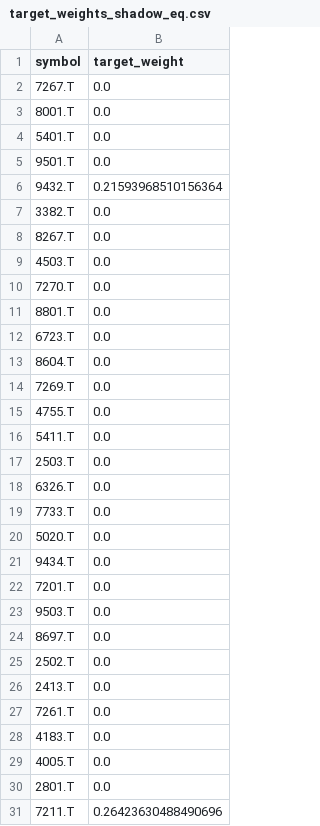
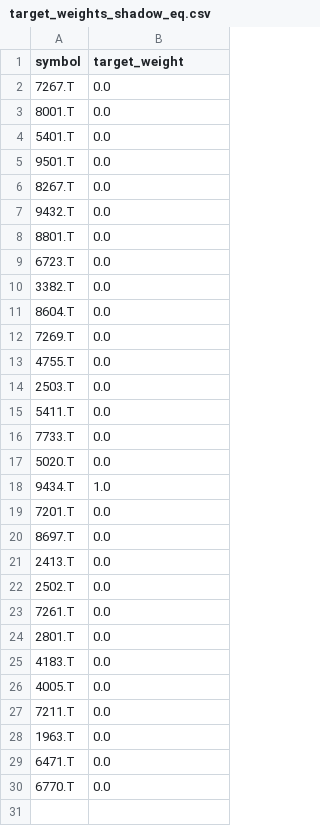
Before and after one commit to qq10086-jones/AIagent_project_260213, a CSV file: worker-quant/quant_trading/Project_optimized/reports/target_weights_shadow_eq.csv, drawn as a sheet.

```diff
--- a/worker-quant/quant_trading/Project_optimized/reports/target_weights_shadow_eq.csv
+++ b/worker-quant/quant_trading/Project_optimized/reports/target_weights_shadow_eq.csv
@@ -5,9 +5,7 @@ symbol,target_weight
 9501.T,0.0
-9432.T,0.21593968510156364
-3382.T,0.0
 8267.T,0.0
-4503.T,0.0
-7270.T,0.0
+9432.T,0.0
 8801.T,0.0
 6723.T,0.0
+3382.T,0.0
 8604.T,0.0
@@ -15,17 +13,18 @@ symbol,target_weight
 4755.T,0.0
+2503.T,0.0
 5411.T,0.0
-2503.T,0.0
-6326.T,0.0
 7733.T,0.0
 5020.T,0.0
-9434.T,0.0
+9434.T,1.0
 7201.T,0.0
-9503.T,0.0
 8697.T,0.0
+2413.T,0.0
 2502.T,0.0
-2413.T,0.0
 7261.T,0.0
+2801.T,0.0
 4183.T,0.0
 4005.T,0.0
-2801.T,0.0
-7211.T,0.26423630488490696
+7211.T,0.0
+1963.T,0.0
+6471.T,0.0
+6770.T,0.0
```
Also changed, not shown: worker-quant/quant_trading/Project_optimized/reports/signal_mode_compare.csv, worker-quant/quant_trading/Project_optimized/reports/target_weights.csv, 39 other files.
